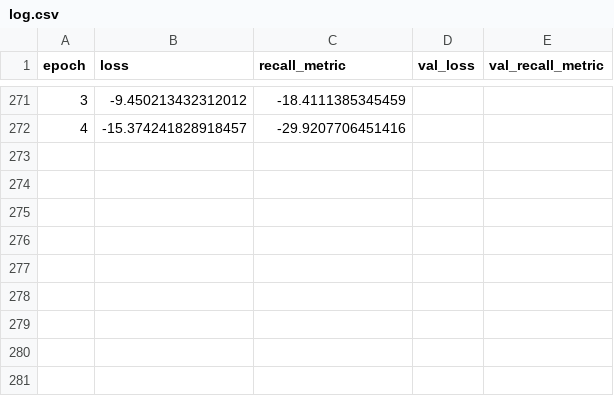
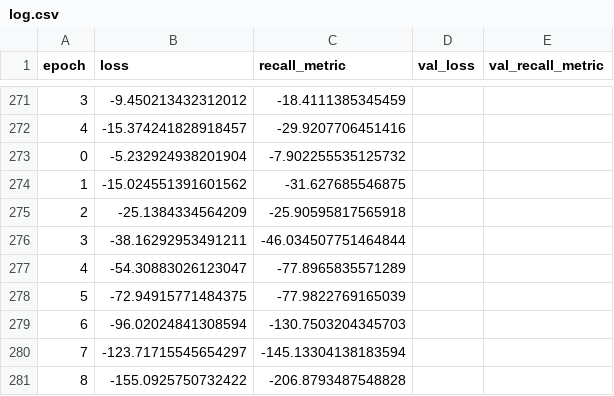
Before and after one commit to iliaskaloup/vuln_classification, a CSV file: log.csv, drawn as a sheet; only a part is shown, gaps mark what is left out; the diff names each change by its address in the sheet, - before the commit and + after, or states it on an @@ line.

```diff
--- a/log.csv
+++ b/log.csv
+row 273: 0 | -5.232924938201904 | -7.902255535125732
+row 274: 1 | -15.024551391601562 | -31.627685546875
+row 275: 2 | -25.1384334564209 | -25.90595817565918
+row 276: 3 | -38.16292953491211 | -46.034507751464844
+row 277: 4 | -54.30883026123047 | -77.8965835571289
+row 278: 5 | -72.94915771484375 | -77.9822769165039
+row 279: 6 | -96.02024841308594 | -130.7503204345703
+row 280: 7 | -123.71715545654297 | -145.13304138183594
+row 281: 8 | -155.0925750732422 | -206.8793487548828
```
Also changed, not shown: 1 other file.
